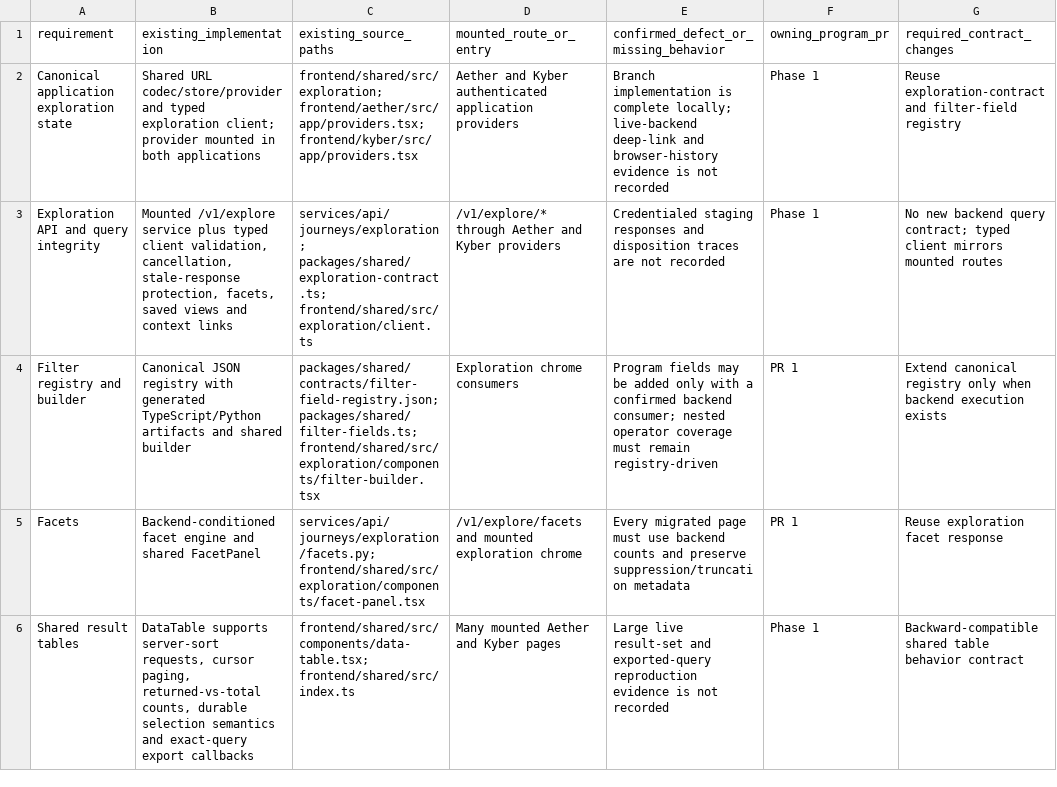
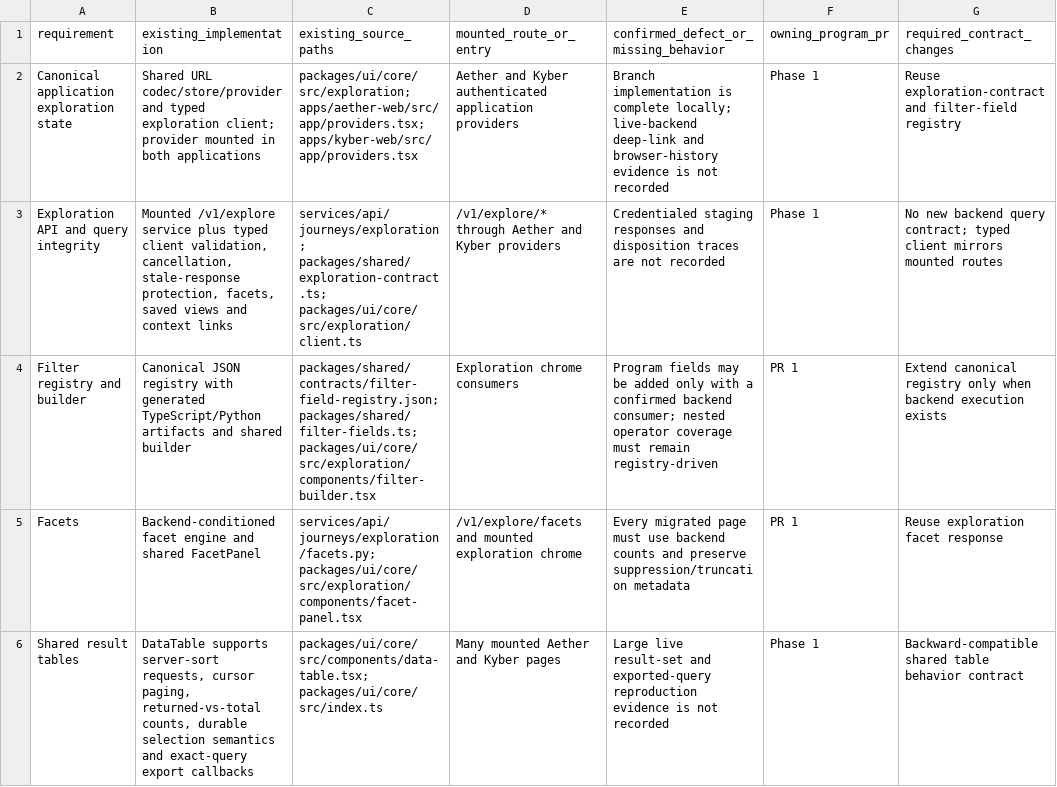
Before and after one commit to DammnThatsCrazy/AETHER, a CSV file: docs/reference/reports/frontend-intelligence-implementation-matrix.csv, drawn as a sheet; only a part is shown; the diff covers the shown part only; the diff names each change by its address in the sheet, - before the commit and + after, or states it on an @@ line.

```diff
--- a/docs/reference/reports/frontend-intelligence-implementation-matrix.csv
+++ b/docs/reference/reports/frontend-intelligence-implementation-matrix.csv
-C2 (existing_source_paths): frontend/shared/src/exploration; frontend/aether/src/app/providers.tsx; frontend/kyber/src/app/providers.tsx
+C2 (existing_source_paths): packages/ui/core/src/exploration; apps/aether-web/src/app/providers.tsx; apps/kyber-web/src/app/providers.tsx
-C3 (existing_source_paths): services/api/journeys/exploration; packages/shared/exploration-contract.ts; frontend/shared/src/exploration/client.ts
+C3 (existing_source_paths): services/api/journeys/exploration; packages/shared/exploration-contract.ts; packages/ui/core/src/exploration/client.ts
-C4 (existing_source_paths): packages/shared/contracts/filter-field-registry.json; packages/shared/filter-fields.ts; frontend/shared/src/exploration/components/filter-builder.tsx
+C4 (existing_source_paths): packages/shared/contracts/filter-field-registry.json; packages/shared/filter-fields.ts; packages/ui/core/src/exploration/components/filter-builder.tsx
-C5 (existing_source_paths): services/api/journeys/exploration/facets.py; frontend/shared/src/exploration/components/facet-panel.tsx
+C5 (existing_source_paths): services/api/journeys/exploration/facets.py; packages/ui/core/src/exploration/components/facet-panel.tsx
-C6 (existing_source_paths): frontend/shared/src/components/data-table.tsx; frontend/shared/src/index.ts
+C6 (existing_source_paths): packages/ui/core/src/components/data-table.tsx; packages/ui/core/src/index.ts
```
Also changed, not shown: 4 edited cells elsewhere in this file, 16 other files.
